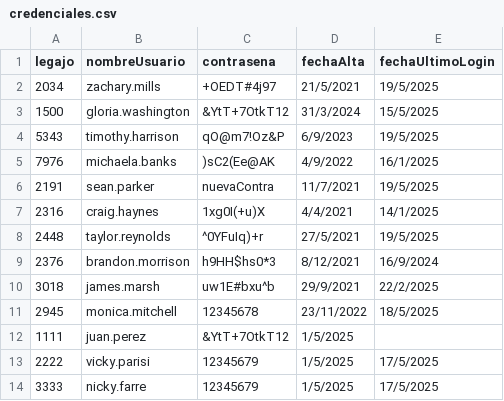
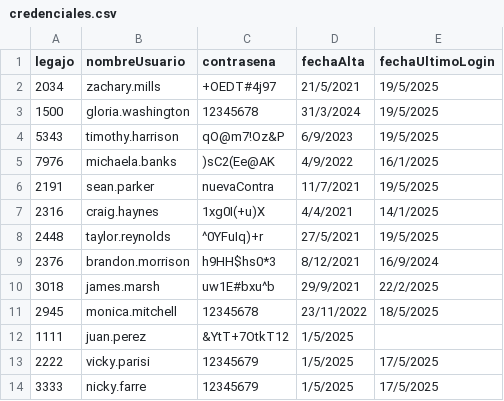
Before and after one commit to BiancaBarassiLambertucci/TPCAIGrupo3, a CSV file: TPIntegradorCorto-master/TemplateTPCorto/Persistencia/DataBase/Tablas/credenciales.csv, drawn as a sheet.

```diff
--- a/TPIntegradorCorto-master/TemplateTPCorto/Persistencia/DataBase/Tablas/credenciales.csv
+++ b/TPIntegradorCorto-master/TemplateTPCorto/Persistencia/DataBase/Tablas/credenciales.csv
@@ -2,3 +2,3 @@ legajo;nombreUsuario;contrasena;fechaAlta;fechaUltimoLogin
 2034;zachary.mills;+OEDT#4j97;21/5/2021;19/5/2025
-1500;gloria.washington;&YtT+7OtkT12;31/3/2024;15/5/2025
+1500;gloria.washington;12345678;31/3/2024;19/5/2025
 5343;timothy.harrison;qO@m7!Oz&P;6/9/2023;19/5/2025
```
Also changed, not shown: TPIntegradorCorto-master/TemplateTPCorto/Persistencia/DataBase/Tablas/autorizacion.csv, 3 other files.
